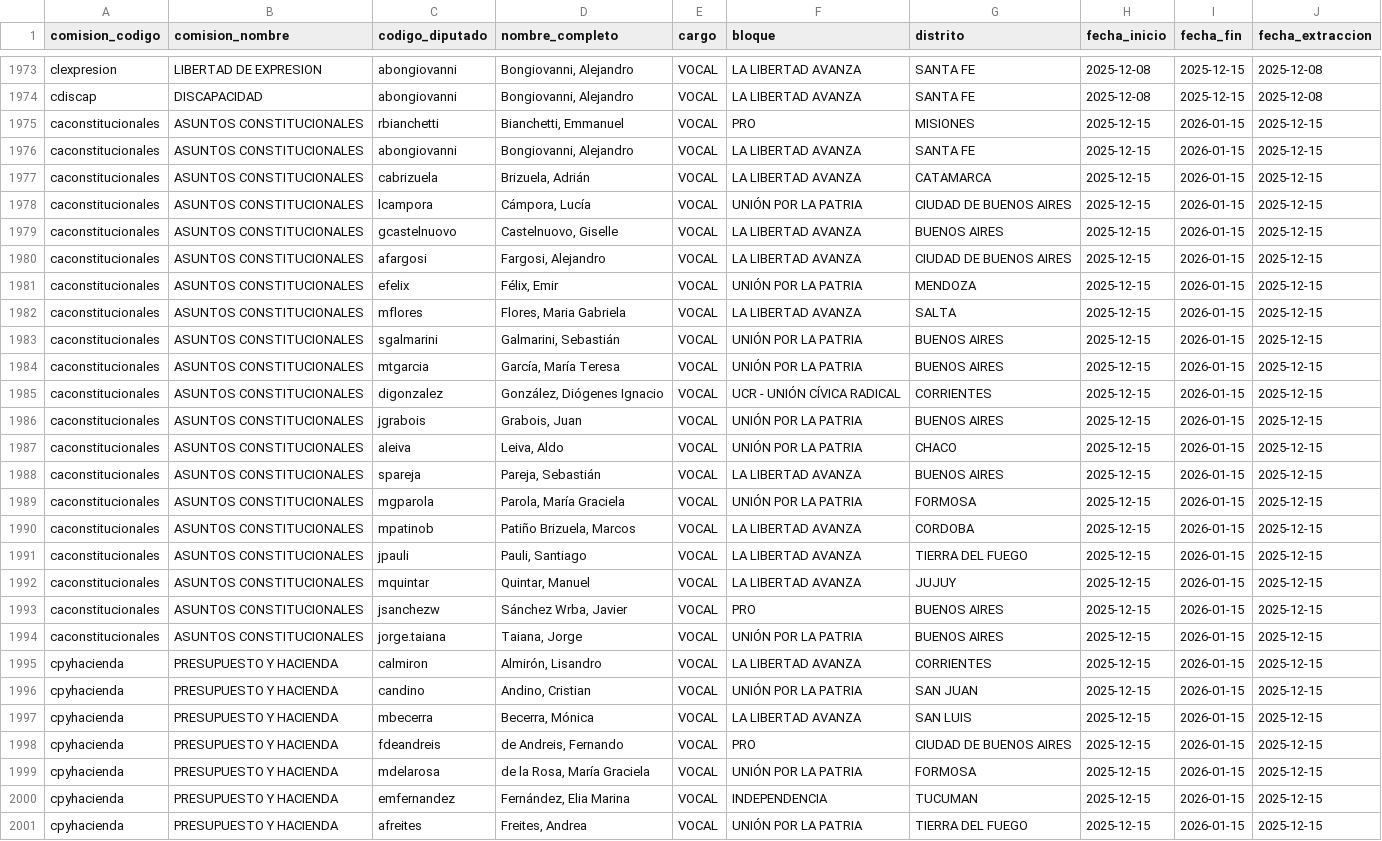
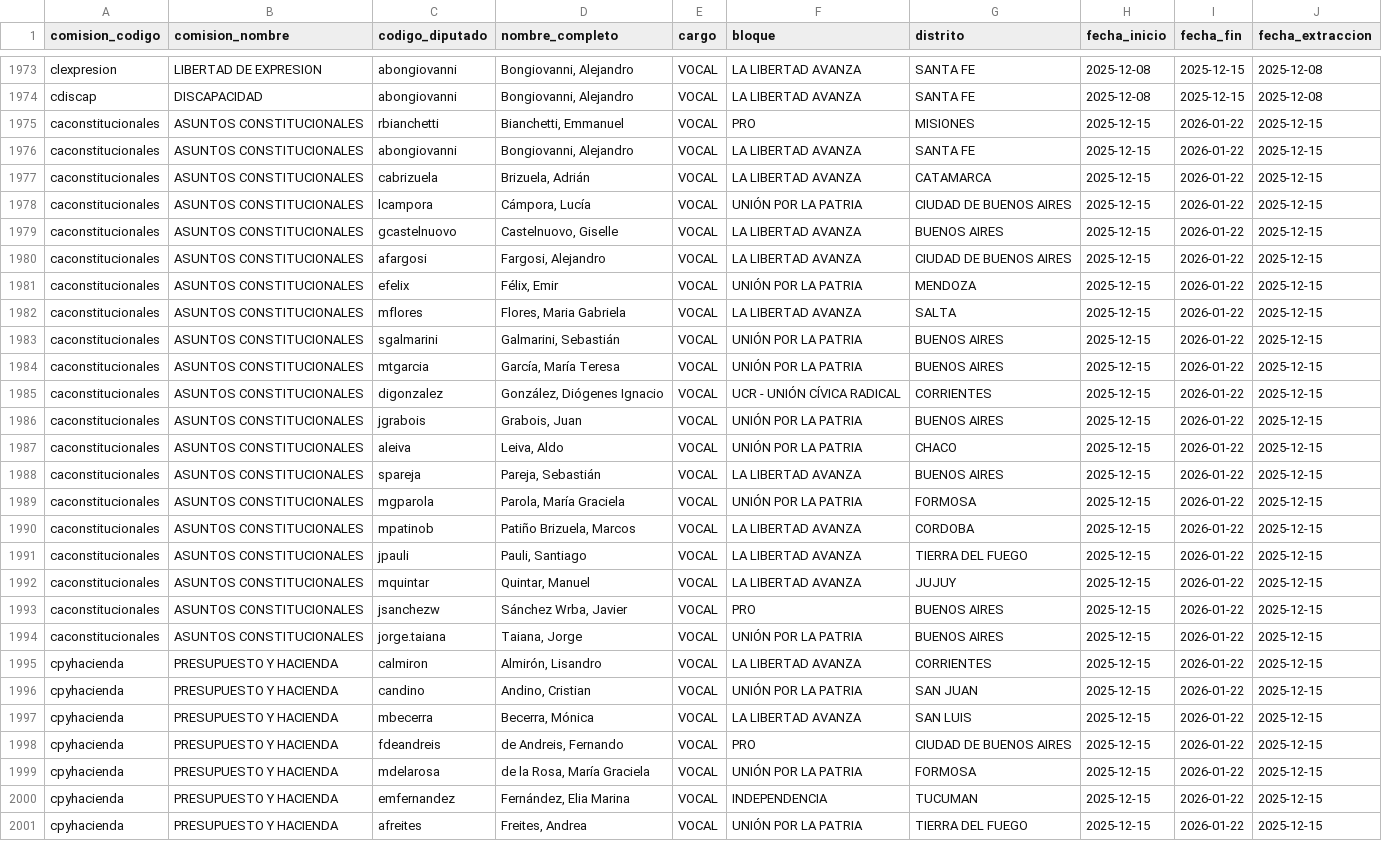
Before and after one commit to rusosnith/ScrapperTown, a CSV file: integrantes_comisiones.csv, drawn as a sheet; only a part is shown, gaps mark what is left out; the diff covers the shown part only; the diff names each change by its address in the sheet, - before the commit and + after, or states it on an @@ line.

```diff
--- a/integrantes_comisiones.csv
+++ b/integrantes_comisiones.csv
-I1975:I2001 (fecha_fin): 2026-01-15
+I1975:I2001 (fecha_fin): 2026-01-22
```
Also changed, not shown: 167 edited cells elsewhere in this file, comisiones_diputados.csv.
